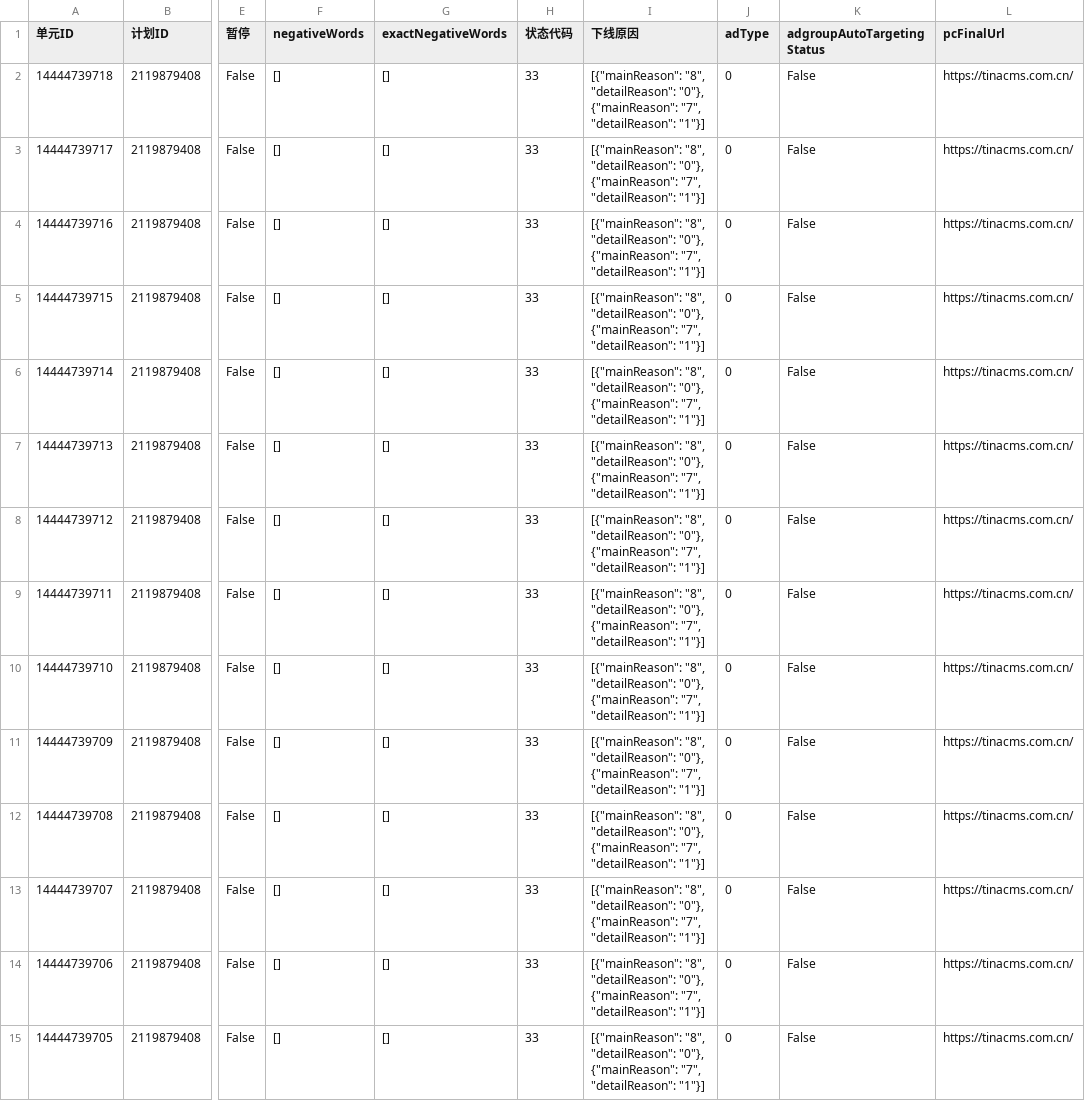
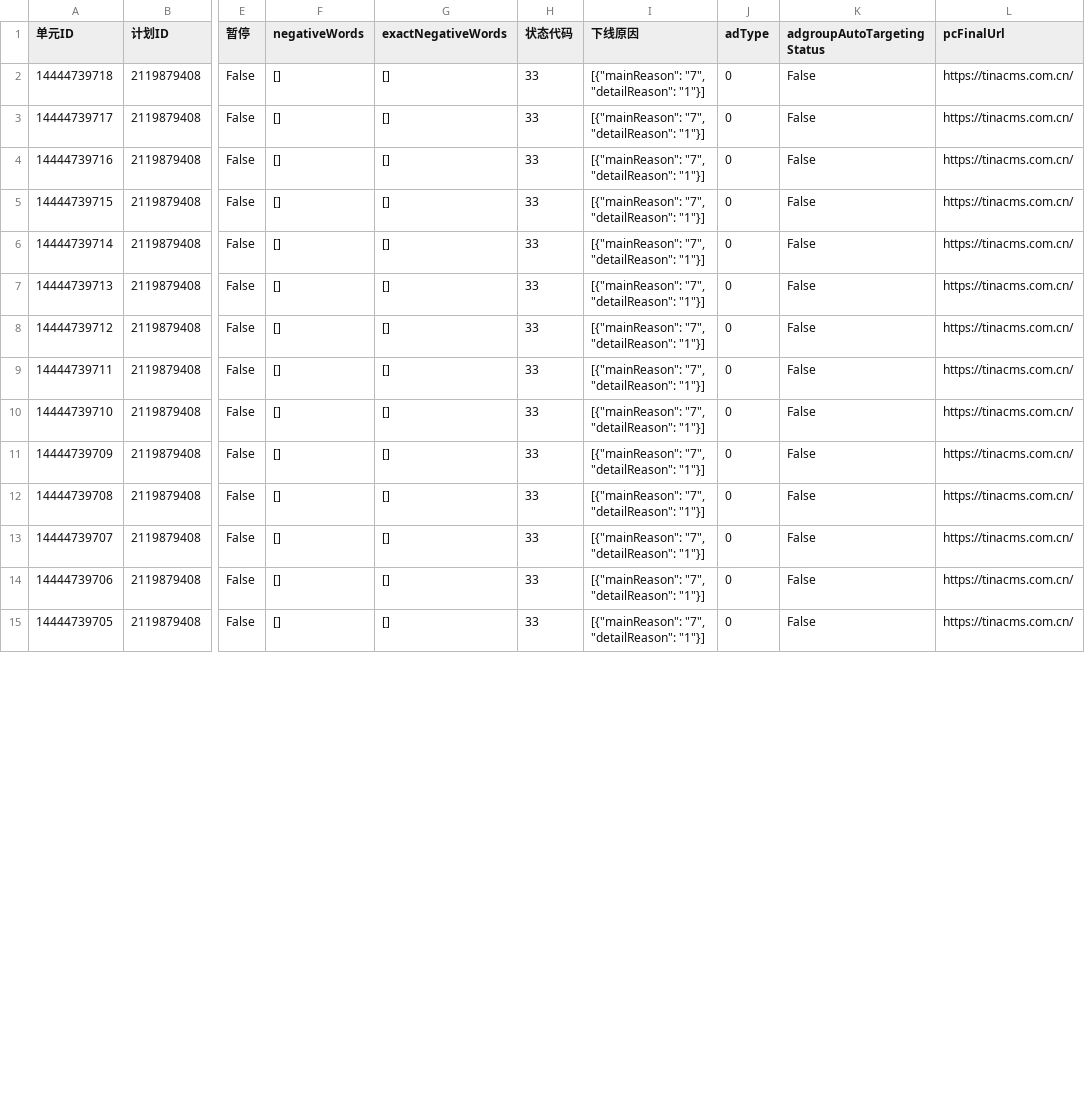
Before and after one commit to hveraus/Baidu.Ads, a CSV file: data/csv/adgroup_inventory.csv, drawn as a sheet; only a part is shown, gaps mark what is left out; the diff covers the shown part only; the diff names each change by its address in the sheet, - before the commit and + after, or states it on an @@ line.

```diff
--- a/data/csv/adgroup_inventory.csv
+++ b/data/csv/adgroup_inventory.csv
-I2:I15 (下线原因): [{"mainReason": "8", "detailReason": "0"}, {"mainReason": "7", "detailReason":…
+I2:I15 (下线原因): [{"mainReason": "7", "detailReason":…
```
Also changed, not shown: 22 edited cells elsewhere in this file, 6 other files.
